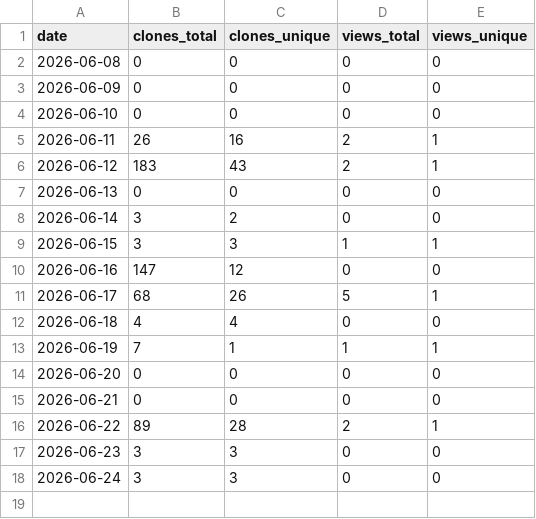
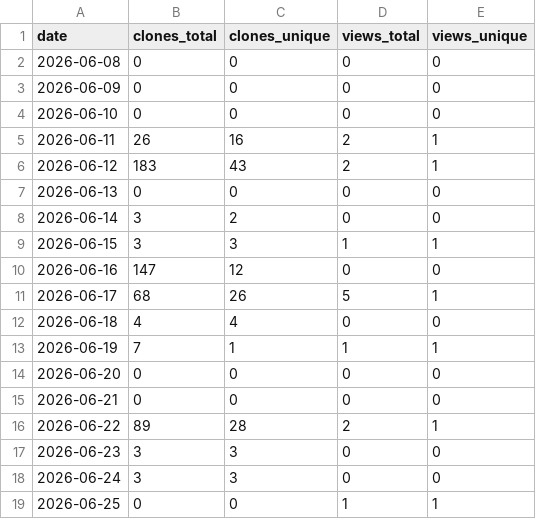
Before and after one commit to sesamehut/plugins-marketplace, a CSV file: traffic/appstore-connect-skill.csv, drawn as a sheet.

```diff
--- a/traffic/appstore-connect-skill.csv
+++ b/traffic/appstore-connect-skill.csv
@@ -18 +18,2 @@ date,clones_total,clones_unique,views_total,views_unique
 2026-06-24,3,3,0,0
+2026-06-25,0,0,1,1
```
Also changed, not shown: traffic/plugins-marketplace.csv.
